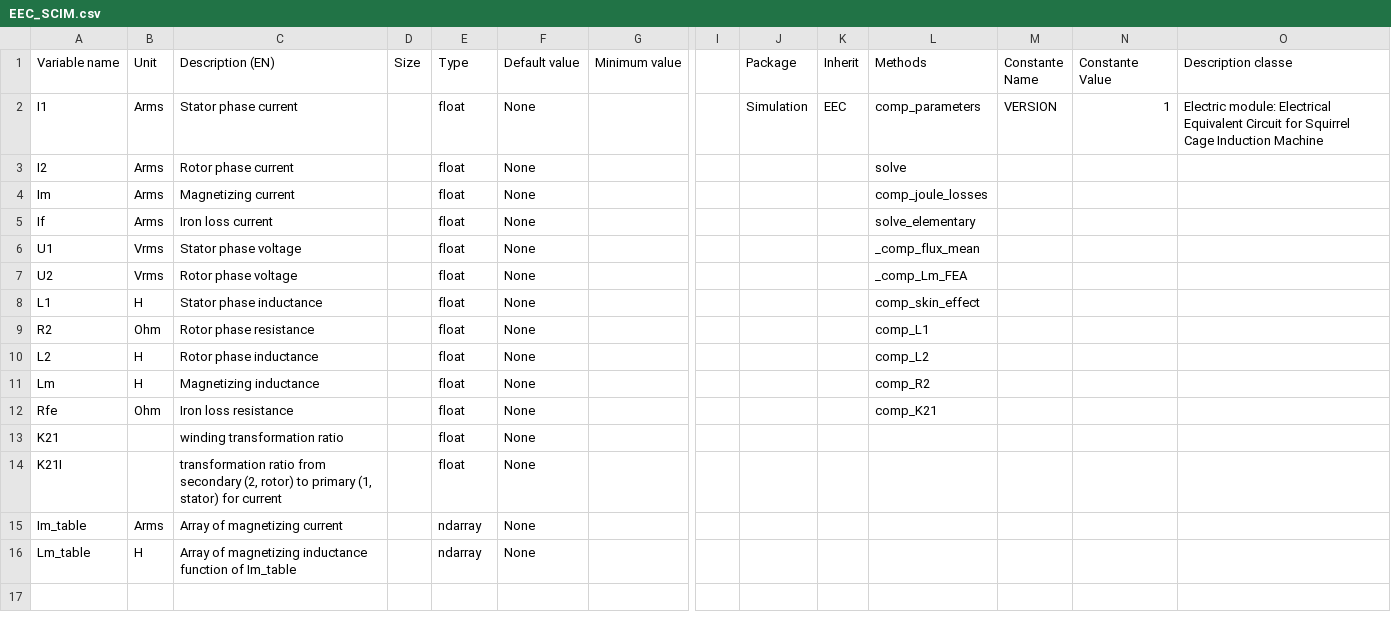
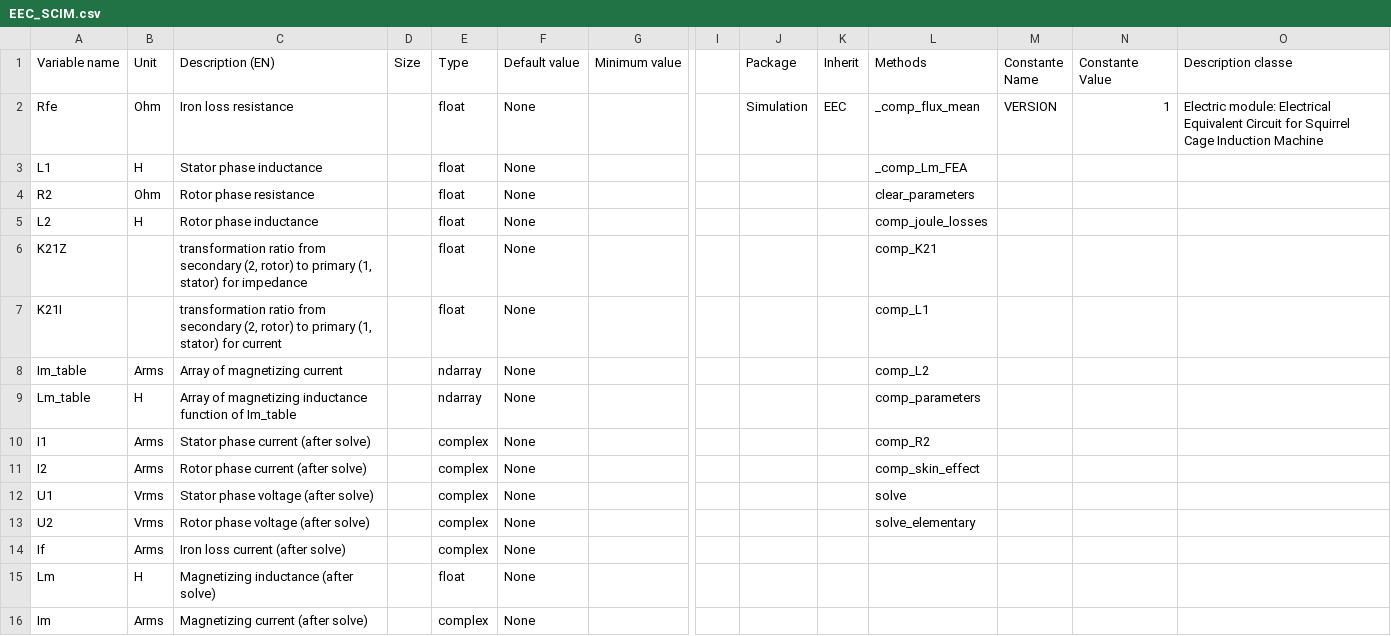
Before and after one commit to Eomys/pyleecan, a CSV file: pyleecan/Generator/ClassesRef/Simulation/EEC_SCIM.csv, drawn as a sheet; only a part is shown, gaps mark what is left out; removed rows and columns are numbered as before the commit, all else as after; rows hold the shown columns only; the diff names each change by its address in the sheet, - before the commit and + after, or states it on an @@ line.

Commit message:
[CO] EEC_SCIM reorganization

```diff
--- a/pyleecan/Generator/ClassesRef/Simulation/EEC_SCIM.csv
+++ b/pyleecan/Generator/ClassesRef/Simulation/EEC_SCIM.csv
-A2 (Variable name): I1
+A2 (Variable name): Rfe
-B2 (Unit): Arms
+B2 (Unit): Ohm
-C2 (Description (EN)): Stator phase current
+C2 (Description (EN)): Iron loss resistance
-L2 (Methods): comp_parameters
+L2 (Methods): _comp_flux_mean
-row 3: I2 | Arms | Rotor phase current |  | float | None |  |  |  |  | solve
-row 4: Im | Arms | Magnetizing current |  | float | None |  |  |  |  | comp_joule_losses
-row 5: If | Arms | Iron loss current |  | float | None |  |  |  |  | solve_elementary
-row 6: U1 | Vrms | Stator phase voltage |  | float | None |  |  |  |  | _comp_flux_mean
-row 7: U2 | Vrms | Rotor phase voltage |  | float | None |  |  |  |  | _comp_Lm_FEA
-L3 (Methods): comp_skin_effect
+L3 (Methods): _comp_Lm_FEA
-L4 (Methods): comp_L1
+L4 (Methods): clear_parameters
-L5 (Methods): comp_L2
+L5 (Methods): comp_joule_losses
-row 11: Lm | H | Magnetizing inductance |  | float | None |  |  |  |  | comp_R2
-row 12: Rfe | Ohm | Iron loss resistance |  | float | None |  |  |  |  | comp_K21
-A6 (Variable name): K21
+A6 (Variable name): K21Z
-C6 (Description (EN)): winding transformation ratio
+C6 (Description (EN)): transformation ratio from secondary (2, rotor) to primary (1, stator) for impedance
-L6 (Methods): (empty)
+L6 (Methods): comp_K21
-L7 (Methods): (empty)
+L7 (Methods): comp_L1
-L8 (Methods): (empty)
+L8 (Methods): comp_L2
-L9 (Methods): (empty)
+L9 (Methods): comp_parameters
+row 10: I1 | Arms | Stator phase current (after solve) |  | complex | None |  |  |  |  | comp_R2
+row 11: I2 | Arms | Rotor phase current (after solve) |  | complex | None |  |  |  |  | comp_skin_effect
+row 12: U1 | Vrms | Stator phase voltage (after solve) |  | complex | None |  |  |  |  | solve
+row 13: U2 | Vrms | Rotor phase voltage (after solve) |  | complex | None |  |  |  |  | solve_elementary
+row 14: If | Arms | Iron loss current (after solve) |  | complex | None
+row 15: Lm | H | Magnetizing inductance (after solve) |  | float | None
+row 16: Im | Arms | Magnetizing current (after solve) |  | complex | None
```
Also changed, not shown: 10 other files.
